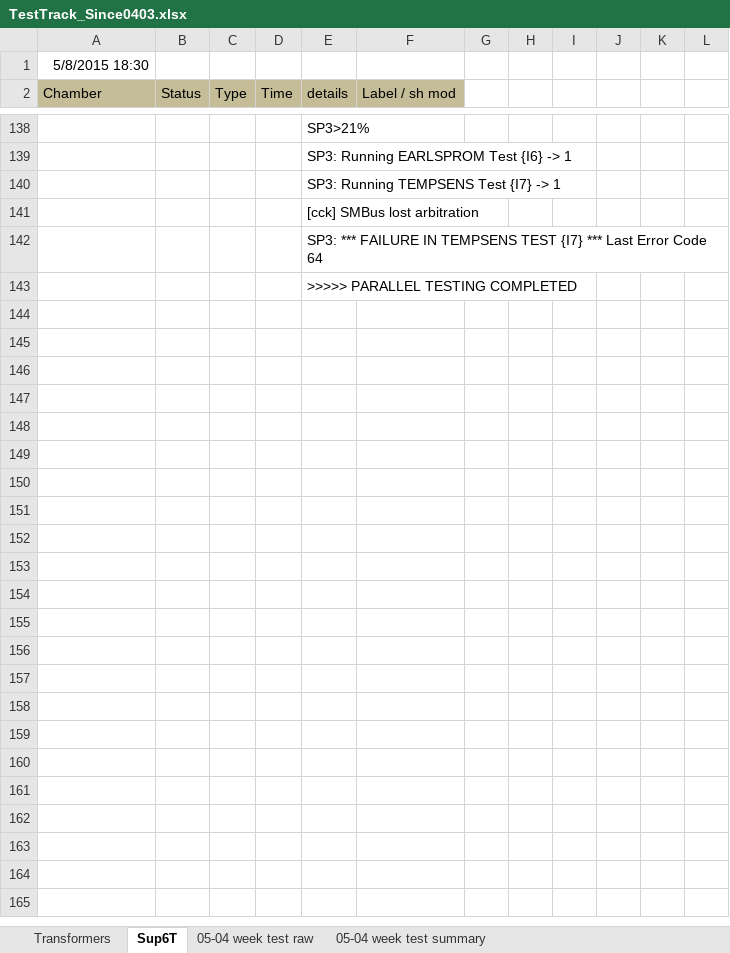
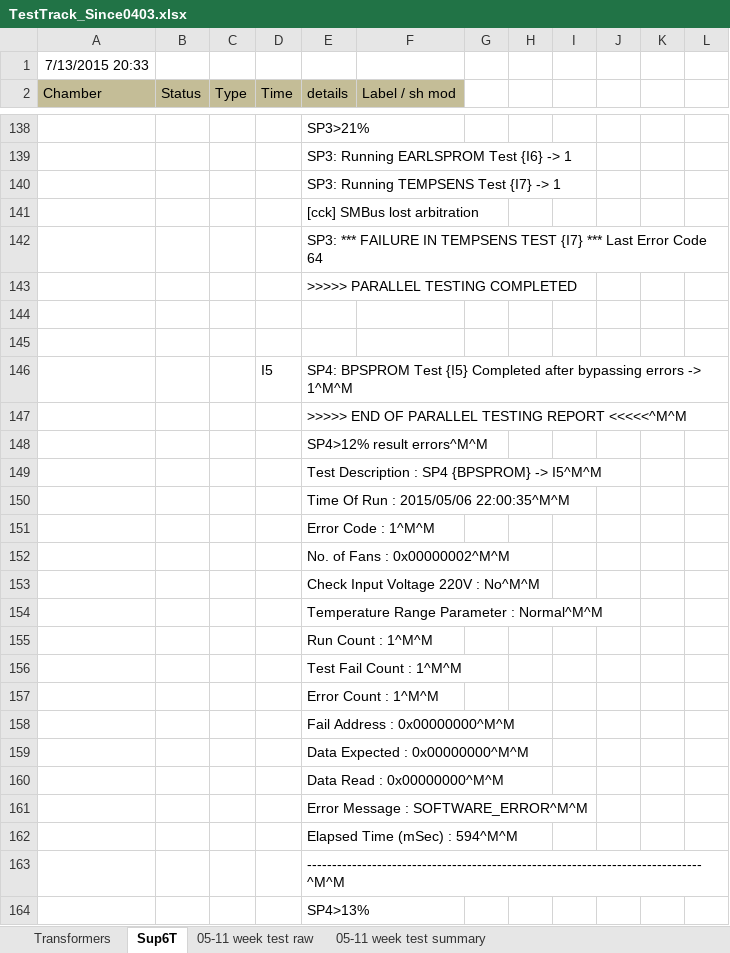
Before and after one commit to gaomeng1447/Test-Status, an Excel workbook: TestTrack_Since0403.xlsx, sheet Sup6T, drawn as a sheet; only a part is shown, gaps mark what is left out; values as stored, in another font and other column widths than the file's, no borders; the diff names each change by its address in the sheet, - before the commit and + after, or states it on an @@ line.

```diff
--- a/TestTrack_Since0403.xlsx (sheet Sup6T)
+++ b/TestTrack_Since0403.xlsx (sheet Sup6T)
-sheet tab: 05-04 week test raw
+sheet tab: 05-11 week test raw
-sheet tab: 05-04 week test summary
+sheet tab: 05-11 week test summary
-A1 (Chamber): 5/8/2015 18:30
+A1 (Chamber): 7/13/2015 20:33
+row 144: (empty)
+row 145: (empty)
+row 146:  |  |  | I5 | SP4: BPSPROM Test {I5} Completed after bypassing errors -> 1^M^M
+row 147:  |  |  |  | >>>>> END OF PARALLEL TESTING REPORT <<<<<^M^M
+row 148:  |  |  |  | SP4>12% result errors^M^M
+row 149:  |  |  |  | Test Description : SP4 {BPSPROM} -> I5^M^M
+row 150:  |  |  |  | Time Of Run : 2015/05/06 22:00:35^M^M
+row 151:  |  |  |  | Error Code : 1^M^M
+row 152:  |  |  |  | No. of Fans : 0x00000002^M^M
+row 153:  |  |  |  | Check Input Voltage 220V : No^M^M
+row 154:  |  |  |  | Temperature Range Parameter : Normal^M^M
+row 155:  |  |  |  | Run Count : 1^M^M
+row 156:  |  |  |  | Test Fail Count : 1^M^M
+row 157:  |  |  |  | Error Count : 1^M^M
+row 158:  |  |  |  | Fail Address : 0x00000000^M^M
+row 159:  |  |  |  | Data Expected : 0x00000000^M^M
+row 160:  |  |  |  | Data Read : 0x00000000^M^M
+row 161:  |  |  |  | Error Message : SOFTWARE_ERROR^M^M
+row 162:  |  |  |  | Elapsed Time (mSec) : 594^M^M
+row 163:  |  |  |  | -------------------------------------------------------------------------------^M^M
+row 164:  |  |  |  | SP4>13%
```
Also changed, not shown: sheet 05-11 week test summary, sheet 05-11 week test raw, sheet Transformers, 4 other files.
